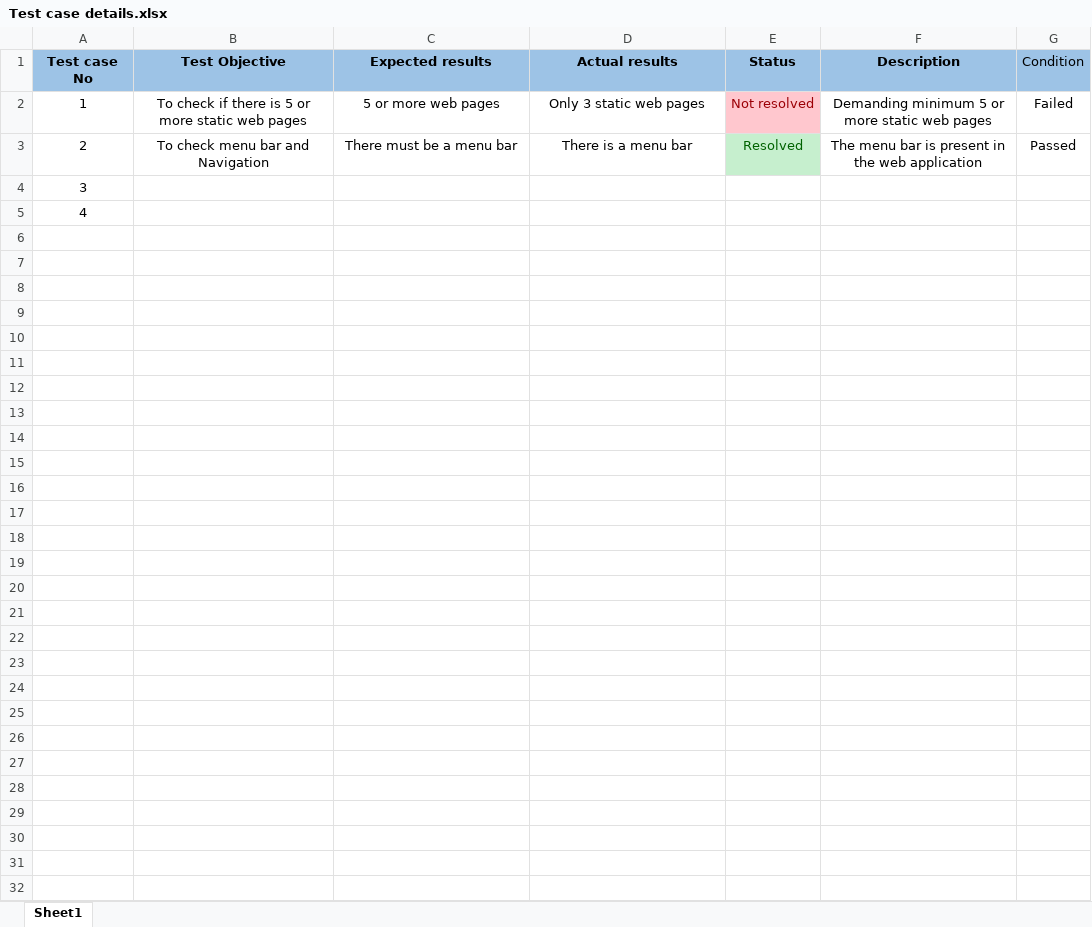
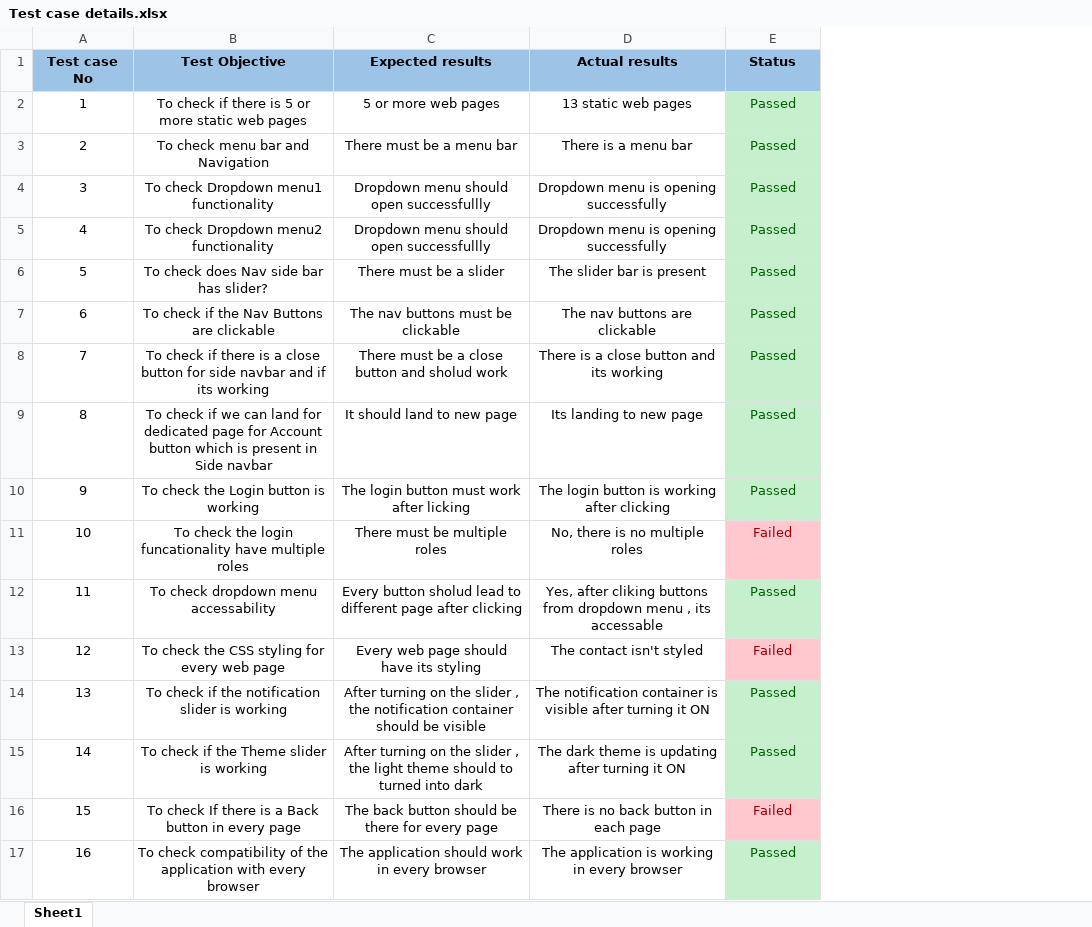
Before and after one commit to michalknapikdcu/EE417_Project_Group_H, an Excel workbook: Test case details.xlsx, sheet Sheet1, drawn as a sheet; values as stored, in another font and other column widths than the file's, no borders; removed rows and columns are numbered as before the commit, all else as after; the diff names each change by its address in the sheet, - before the commit and + after, or states it on an @@ line.

```diff
--- a/Test case details.xlsx (sheet Sheet1)
+++ b/Test case details.xlsx (sheet Sheet1)
-column F (Description), rows 2-3: Demanding minimum 5 or more static web pages | The menu bar is present in the web application
-column G (Condition), rows 2-3: Failed | Passed
-D2 (Actual results): Only 3 static web pages
+D2 (Actual results): 13 static web pages
-E2 (Status): Not resolved
+E2 (Status): Passed
@@ E2 fill: #FFC7CE → #C6EFCE, text colour: #9C0006 → #006100 @@
-E3 (Status): Resolved
+E3 (Status): Passed
-B4 (Test Objective): (empty)
+B4 (Test Objective): To check Dropdown menu1 functionality
-C4:C5 (Expected results): (empty)
+C4:C5 (Expected results): Dropdown menu should open successfullly
-D4:D5 (Actual results): (empty)
+D4:D5 (Actual results): Dropdown menu is opening successfully
-E4:E5 (Status): (empty)
+E4:E5 (Status): Passed
-E4:E5 fill: none
+E4:E5 fill: #C6EFCE
-B5 (Test Objective): (empty)
+B5 (Test Objective): To check Dropdown menu2 functionality
+row 6: 5 | To check does Nav side bar has slider? | There must be a slider | The slider bar is present | Passed
+row 7: 6 | To check if the Nav Buttons are clickable | The nav buttons must be clickable | The nav buttons are clickable | Passed
+row 8: 7 | To check if there is a close button for side navbar and if its working | There must be a close button and sholud work | There is a close button and its working | Passed
+row 9: 8 | To check if we can land for dedicated page for Account button which is present in Side navbar | It should land to new page | Its landing to new page | Passed
+row 10: 9 | To check the Login button is working | The login button must work after licking | The login button is working after clicking | Passed
+row 11: 10 | To check the login funcationality have multiple roles | There must be multiple roles | No, there is no multiple roles | Failed
+row 12: 11 | To check dropdown menu accessability | Every button sholud lead to different page after clicking | Yes, after cliking buttons from dropdown menu , its accessable | Passed
+row 13: 12 | To check the CSS styling for every web page | Every web page should have its styling | The contact isn't styled | Failed
+row 14: 13 | To check if the notification slider is working | After turning on the slider , the notification container should be visible | The notification container is visible after turning it ON | Passed
+row 15: 14 | To check if the Theme slider is working | After turning on the slider , the light theme should to turned into dark | The dark theme is updating after turning it ON | Passed
+row 16: 15 | To check If there is a Back button in every page | The back button should be there for every page | There is no back button in each page | Failed
+row 17: 16 | To check compatibility of the application with every browser | The application should work in every browser | The application is working in every browser | Passed
```
Also changed, not shown: 1 other file.
